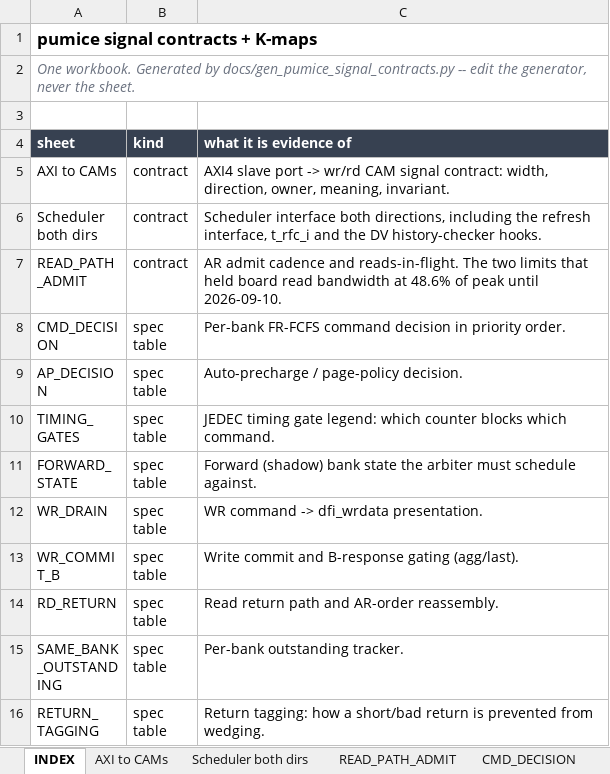
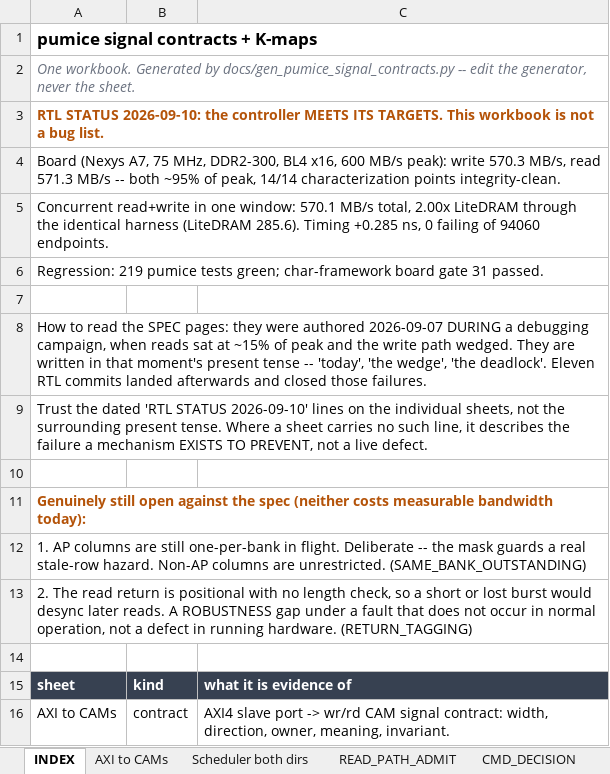
Before and after one commit to sean-galloway/RTLDesignSherpa, an Excel workbook: projects/components/memory-controllers/pumice-ddr2-lpddr2/docs/pumice_signal_contracts.xlsx, sheet INDEX, drawn as a sheet; only a part is shown; the shorter side is filled out with more unchanged rows; values as stored, in another font and other column widths than the file's, no borders; the diff names each change by its address in the sheet, - before the commit and + after, or states it on an @@ line.

```diff
--- a/projects/components/memory-controllers/pumice-ddr2-lpddr2/docs/pumice_signal_contracts.xlsx (sheet INDEX)
+++ b/projects/components/memory-controllers/pumice-ddr2-lpddr2/docs/pumice_signal_contracts.xlsx (sheet INDEX)
+row 3: RTL STATUS 2026-09-10: the controller MEETS ITS TARGETS. This workbook is not a bug list.
+row 4: Board (Nexys A7, 75 MHz, DDR2-300, BL4 x16, 600 MB/s peak): write 570.3 MB/s, read 571.3 MB/s -- both ~95% of peak, 14/14 characterization points integrity-clean.
+row 5: Concurrent read+write in one window: 570.1 MB/s total, 2.00x LiteDRAM through the identical harness (LiteDRAM 285.6). Timing +0.285 ns, 0 failing of 94060 endpoints.
+row 6: Regression: 219 pumice tests green; char-framework board gate 31 passed.
+row 7: (empty)
+row 8: How to read the SPEC pages: they were authored 2026-09-07 DURING a debugging campaign, when reads sat at ~15% of peak and the write path wedged. They are written in that moment's present tense -- 'today', 'the wedge', 'the deadlock'. Eleven RTL commits landed afterwards and closed those failures.
+row 9: Trust the dated 'RTL STATUS 2026-09-10' lines on the individual sheets, not the surrounding present tense. Where a sheet carries no such line, it describes the failure a mechanism EXISTS TO PREVENT, not a live defect.
+row 10: (empty)
+row 11: Genuinely still open against the spec (neither costs measurable bandwidth today):
+row 12: 1. AP columns are still one-per-bank in flight. Deliberate -- the mask guards a real stale-row hazard. Non-AP columns are unrestricted. (SAME_BANK_OUTSTANDING)
+row 13: 2. The read return is positional with no length check, so a short or lost burst would desync later reads. A ROBUSTNESS gap under a fault that does not occur in normal operation, not a defect in running hardware. (RETURN_TAGGING)
```
Also changed, not shown: 3 other files.
